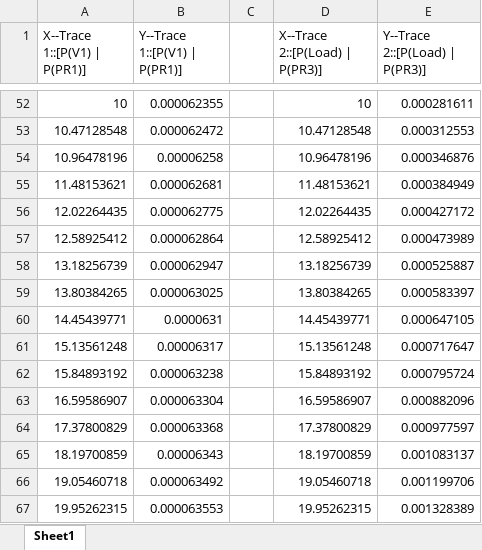
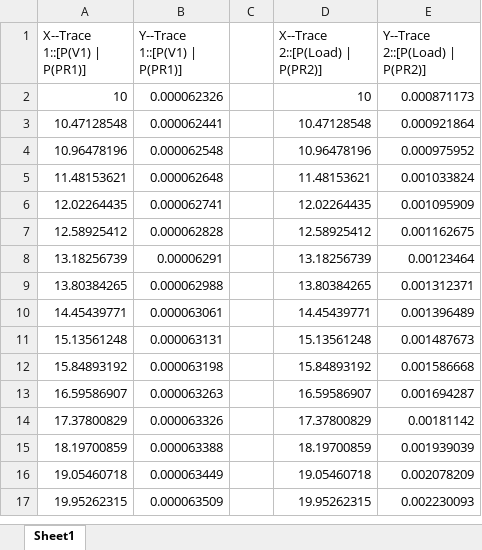
Before and after one commit to akbar-q/University, an Excel workbook: Multisim Circuits/Amplifier/CE Amplifier BC337/Power Plot.xlsx, sheet Sheet1, drawn as a sheet; only a part is shown, gaps mark what is left out; values as stored, in another font and other column widths than the file's, no borders; addresses are those after the commit; the diff covers the shown part only; the diff names each change by its address in the sheet, - before the commit and + after, or states it on an @@ line.

```diff
--- a/Multisim Circuits/Amplifier/CE Amplifier BC337/Power Plot.xlsx (sheet Sheet1)
+++ b/Multisim Circuits/Amplifier/CE Amplifier BC337/Power Plot.xlsx (sheet Sheet1)
-D1: X--Trace 2::[P(Load) | P(PR3)]
+D1: X--Trace 2::[P(Load) | P(PR2)]
-E1: Y--Trace 2::[P(Load) | P(PR3)]
+E1: Y--Trace 2::[P(Load) | P(PR2)]
-B2 (Y--Trace 1::[P(V1) | P(PR1)]): 0.000062355
+B2 (Y--Trace 1::[P(V1) | P(PR1)]): 0.000062326
-E2 (Y--Trace 2::[P(Load) | P(PR2)]): 0.000281611
+E2 (Y--Trace 2::[P(Load) | P(PR2)]): 0.000871173
-B3 (Y--Trace 1::[P(V1) | P(PR1)]): 0.000062472
+B3 (Y--Trace 1::[P(V1) | P(PR1)]): 0.000062441
-E3 (Y--Trace 2::[P(Load) | P(PR2)]): 0.000312553
+E3 (Y--Trace 2::[P(Load) | P(PR2)]): 0.000921864
-B4 (Y--Trace 1::[P(V1) | P(PR1)]): 0.00006258
+B4 (Y--Trace 1::[P(V1) | P(PR1)]): 0.000062548
-E4 (Y--Trace 2::[P(Load) | P(PR2)]): 0.000346876
+E4 (Y--Trace 2::[P(Load) | P(PR2)]): 0.000975952
-B5 (Y--Trace 1::[P(V1) | P(PR1)]): 0.000062681
+B5 (Y--Trace 1::[P(V1) | P(PR1)]): 0.000062648
-E5 (Y--Trace 2::[P(Load) | P(PR2)]): 0.000384949
+E5 (Y--Trace 2::[P(Load) | P(PR2)]): 0.001033824
-B6 (Y--Trace 1::[P(V1) | P(PR1)]): 0.000062775
+B6 (Y--Trace 1::[P(V1) | P(PR1)]): 0.000062741
-E6 (Y--Trace 2::[P(Load) | P(PR2)]): 0.000427172
+E6 (Y--Trace 2::[P(Load) | P(PR2)]): 0.001095909
-B7 (Y--Trace 1::[P(V1) | P(PR1)]): 0.000062864
+B7 (Y--Trace 1::[P(V1) | P(PR1)]): 0.000062828
-E7 (Y--Trace 2::[P(Load) | P(PR2)]): 0.000473989
+E7 (Y--Trace 2::[P(Load) | P(PR2)]): 0.001162675
-B8 (Y--Trace 1::[P(V1) | P(PR1)]): 0.000062947
+B8 (Y--Trace 1::[P(V1) | P(PR1)]): 0.00006291
-E8 (Y--Trace 2::[P(Load) | P(PR2)]): 0.000525887
+E8 (Y--Trace 2::[P(Load) | P(PR2)]): 0.00123464
-B9 (Y--Trace 1::[P(V1) | P(PR1)]): 0.000063025
+B9 (Y--Trace 1::[P(V1) | P(PR1)]): 0.000062988
-E9 (Y--Trace 2::[P(Load) | P(PR2)]): 0.000583397
+E9 (Y--Trace 2::[P(Load) | P(PR2)]): 0.001312371
-B10 (Y--Trace 1::[P(V1) | P(PR1)]): 0.0000631
+B10 (Y--Trace 1::[P(V1) | P(PR1)]): 0.000063061
-E10 (Y--Trace 2::[P(Load) | P(PR2)]): 0.000647105
+E10 (Y--Trace 2::[P(Load) | P(PR2)]): 0.001396489
-B11 (Y--Trace 1::[P(V1) | P(PR1)]): 0.00006317
+B11 (Y--Trace 1::[P(V1) | P(PR1)]): 0.000063131
-E11 (Y--Trace 2::[P(Load) | P(PR2)]): 0.000717647
+E11 (Y--Trace 2::[P(Load) | P(PR2)]): 0.001487673
-B12 (Y--Trace 1::[P(V1) | P(PR1)]): 0.000063238
+B12 (Y--Trace 1::[P(V1) | P(PR1)]): 0.000063198
-E12 (Y--Trace 2::[P(Load) | P(PR2)]): 0.000795724
+E12 (Y--Trace 2::[P(Load) | P(PR2)]): 0.001586668
-B13 (Y--Trace 1::[P(V1) | P(PR1)]): 0.000063304
+B13 (Y--Trace 1::[P(V1) | P(PR1)]): 0.000063263
-E13 (Y--Trace 2::[P(Load) | P(PR2)]): 0.000882096
+E13 (Y--Trace 2::[P(Load) | P(PR2)]): 0.001694287
-B14 (Y--Trace 1::[P(V1) | P(PR1)]): 0.000063368
+B14 (Y--Trace 1::[P(V1) | P(PR1)]): 0.000063326
-E14 (Y--Trace 2::[P(Load) | P(PR2)]): 0.000977597
+E14 (Y--Trace 2::[P(Load) | P(PR2)]): 0.00181142
-B15 (Y--Trace 1::[P(V1) | P(PR1)]): 0.00006343
+B15 (Y--Trace 1::[P(V1) | P(PR1)]): 0.000063388
-E15 (Y--Trace 2::[P(Load) | P(PR2)]): 0.001083137
+E15 (Y--Trace 2::[P(Load) | P(PR2)]): 0.001939039
-B16 (Y--Trace 1::[P(V1) | P(PR1)]): 0.000063492
+B16 (Y--Trace 1::[P(V1) | P(PR1)]): 0.000063449
-E16 (Y--Trace 2::[P(Load) | P(PR2)]): 0.001199706
+E16 (Y--Trace 2::[P(Load) | P(PR2)]): 0.002078209
-B17 (Y--Trace 1::[P(V1) | P(PR1)]): 0.000063553
+B17 (Y--Trace 1::[P(V1) | P(PR1)]): 0.000063509
-E17 (Y--Trace 2::[P(Load) | P(PR2)]): 0.001328389
+E17 (Y--Trace 2::[P(Load) | P(PR2)]): 0.002230093
```
Also changed, not shown: 50 removed rows and 767 edited cells elsewhere in this sheet, Multisim Circuits/Amplifier/CE Amplifier BC337/Voltage Current Plot.xlsx, 24 other files.
